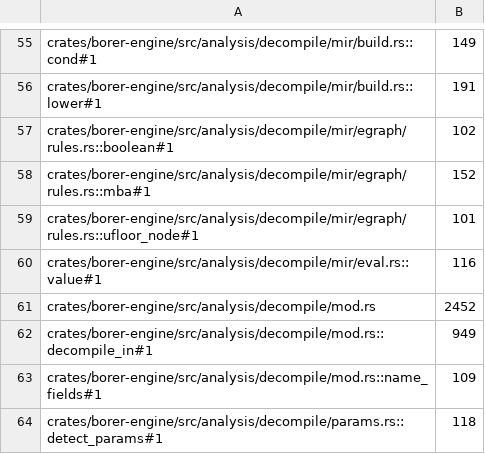
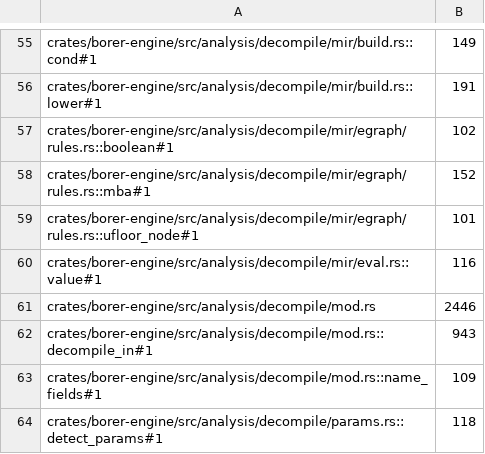
Before and after one commit to imjustprism/borer, a TSV file: scripts/check/sizes.tsv, drawn as a sheet; only a part is shown, gaps mark what is left out.

```diff
--- a/scripts/check/sizes.tsv
+++ b/scripts/check/sizes.tsv
@@ -60,4 +60,4 @@ crates/borer-engine/src/analysis/decompile/mir/egraph/rules.rs::ufloor_node#1	10
 crates/borer-engine/src/analysis/decompile/mir/eval.rs::value#1	116
-crates/borer-engine/src/analysis/decompile/mod.rs	2452
-crates/borer-engine/src/analysis/decompile/mod.rs::decompile_in#1	949
+crates/borer-engine/src/analysis/decompile/mod.rs	2446
+crates/borer-engine/src/analysis/decompile/mod.rs::decompile_in#1	943
 crates/borer-engine/src/analysis/decompile/mod.rs::name_fields#1	109
```
Also changed, not shown: scripts/run/golden.tsv, 6 other files.
